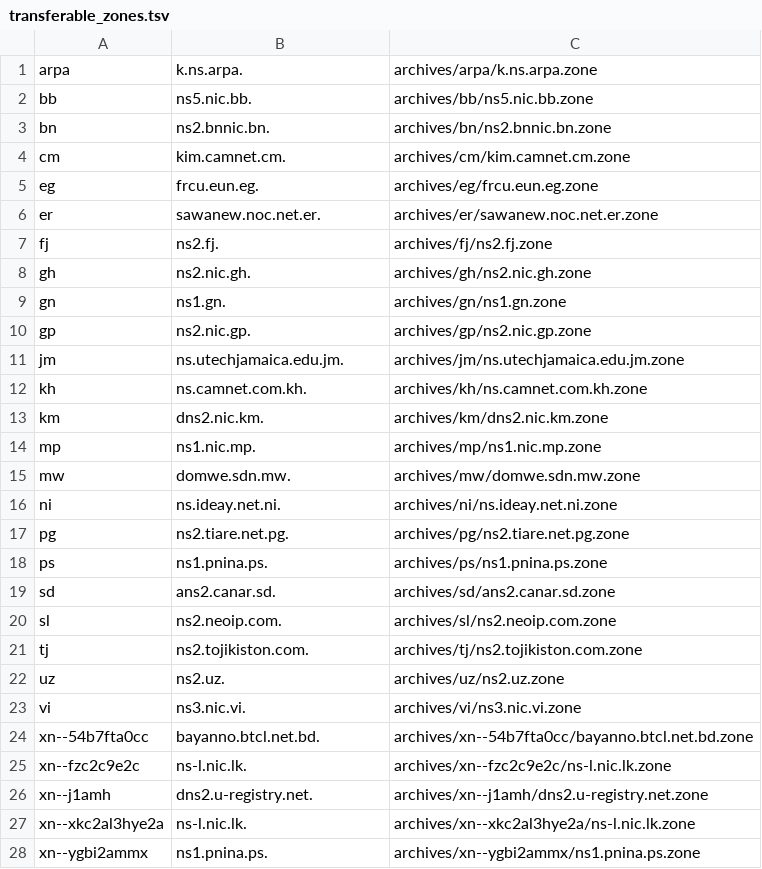
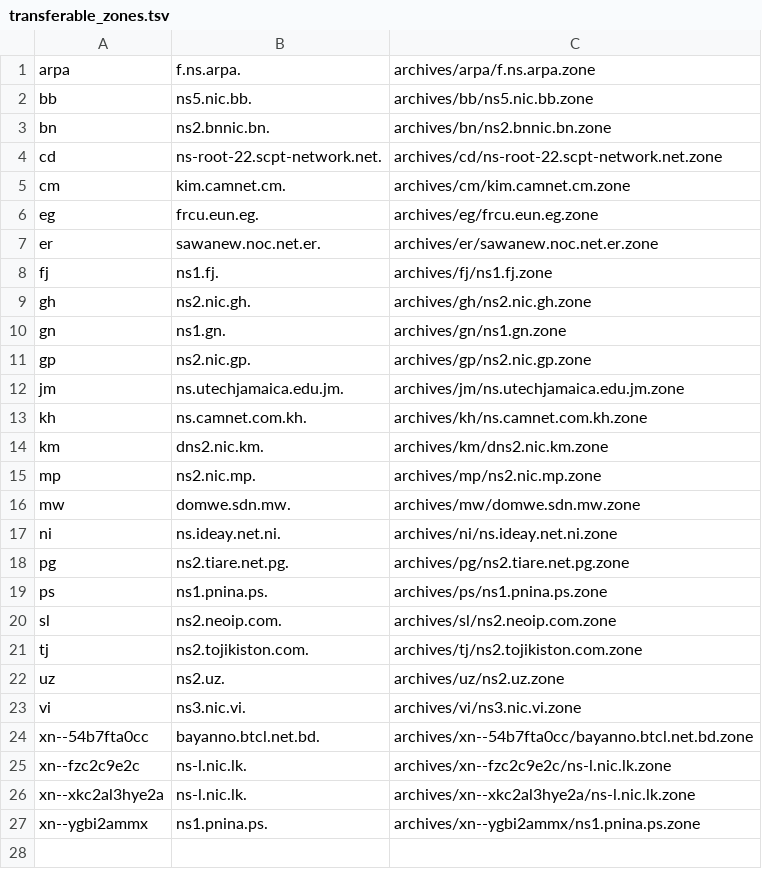
Before and after one commit to vuong2023/TLDR-2, a TSV file: transferable_zones.tsv, drawn as a sheet.

```diff
--- a/transferable_zones.tsv
+++ b/transferable_zones.tsv
@@ -1,4 +1,5 @@
-arpa	k.ns.arpa.	archives/arpa/k.ns.arpa.zone
+arpa	f.ns.arpa.	archives/arpa/f.ns.arpa.zone
 bb	ns5.nic.bb.	archives/bb/ns5.nic.bb.zone
 bn	ns2.bnnic.bn.	archives/bn/ns2.bnnic.bn.zone
+cd	ns-root-22.scpt-network.net.	archives/cd/ns-root-22.scpt-network.net.zone
 cm	kim.camnet.cm.	archives/cm/kim.camnet.cm.zone
@@ -6,3 +7,3 @@ eg	frcu.eun.eg.	archives/eg/frcu.eun.eg.zone
 er	sawanew.noc.net.er.	archives/er/sawanew.noc.net.er.zone
-fj	ns2.fj.	archives/fj/ns2.fj.zone
+fj	ns1.fj.	archives/fj/ns1.fj.zone
 gh	ns2.nic.gh.	archives/gh/ns2.nic.gh.zone
@@ -13,3 +14,3 @@ kh	ns.camnet.com.kh.	archives/kh/ns.camnet.com.kh.zone
 km	dns2.nic.km.	archives/km/dns2.nic.km.zone
-mp	ns1.nic.mp.	archives/mp/ns1.nic.mp.zone
+mp	ns2.nic.mp.	archives/mp/ns2.nic.mp.zone
 mw	domwe.sdn.mw.	archives/mw/domwe.sdn.mw.zone
@@ -18,3 +19,2 @@ pg	ns2.tiare.net.pg.	archives/pg/ns2.tiare.net.pg.zone
 ps	ns1.pnina.ps.	archives/ps/ns1.pnina.ps.zone
-sd	ans2.canar.sd.	archives/sd/ans2.canar.sd.zone
 sl	ns2.neoip.com.	archives/sl/ns2.neoip.com.zone
@@ -25,3 +25,2 @@ xn--54b7fta0cc	bayanno.btcl.net.bd.	archives/xn--54b7fta0cc/bayanno.btcl.net.bd.
 xn--fzc2c9e2c	ns-l.nic.lk.	archives/xn--fzc2c9e2c/ns-l.nic.lk.zone
-xn--j1amh	dns2.u-registry.net.	archives/xn--j1amh/dns2.u-registry.net.zone
 xn--xkc2al3hye2a	ns-l.nic.lk.	archives/xn--xkc2al3hye2a/ns-l.nic.lk.zone
```
Also changed, not shown: 10 other files.
